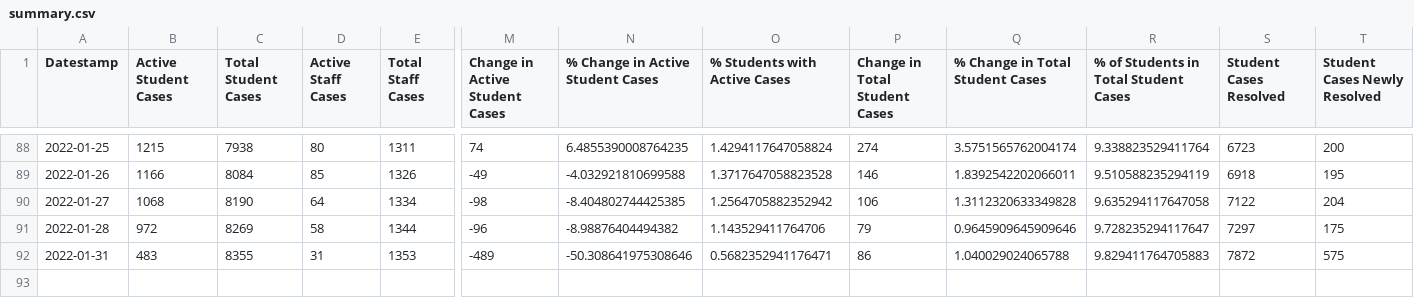
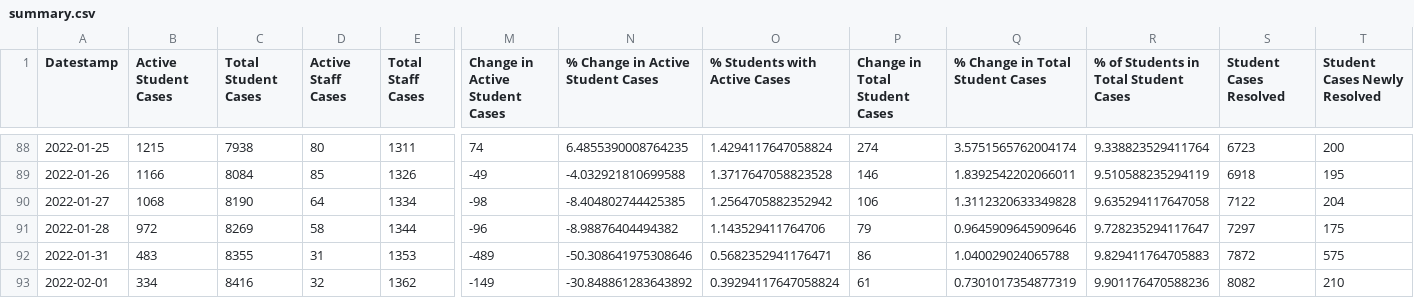
Before and after one commit to robwiss/aacps_covid_data, a CSV file: summary.csv, drawn as a sheet; only a part is shown, gaps mark what is left out; rows hold the shown columns only; the diff names each change by its address in the sheet, - before the commit and + after, or states it on an @@ line.

```diff
--- a/summary.csv
+++ b/summary.csv
+row 93: 2022-02-01 | 334 | 8416 | 32 | 1362 | -149 | -30.848861283643892 | 0.39294117647058824 | 61 | 0.7301017354877319 | 9.901176470588236 | 8082 | 210
```
Also changed, not shown: summary_T.csv, 3 other files.
